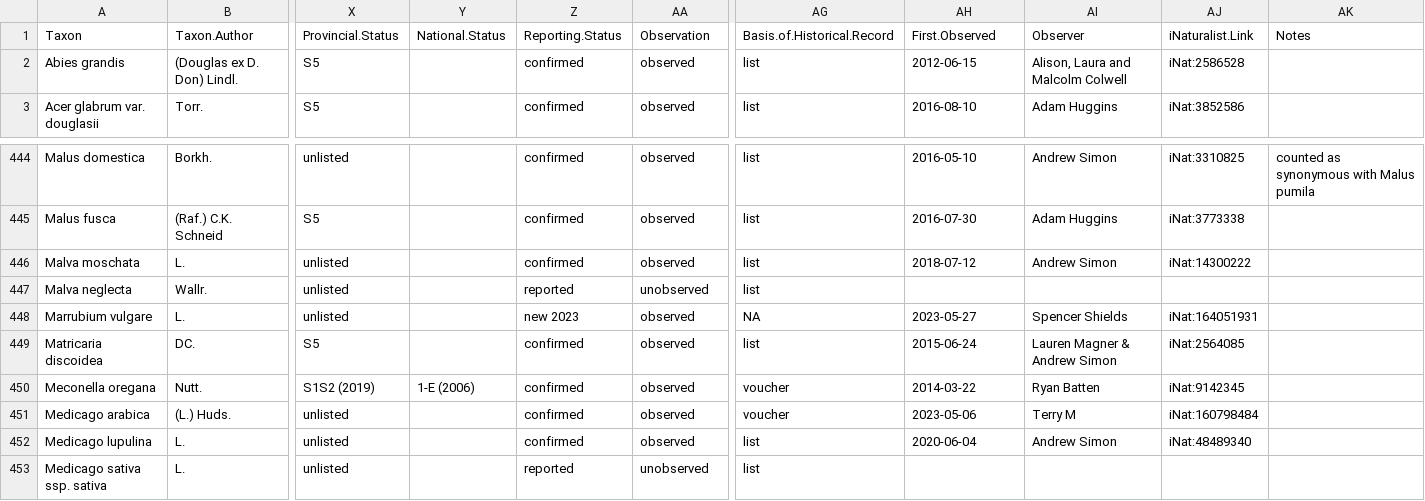
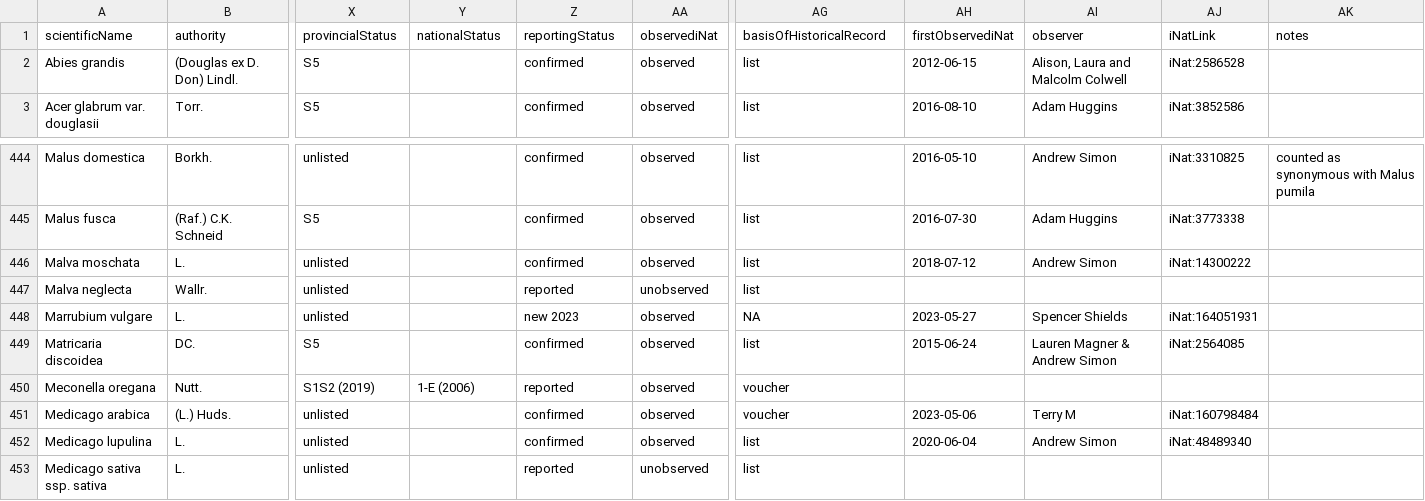
Before and after one commit to IMERSS/biodiversity-change-protocol, a CSV file: Analysis_inputs/Galiano_Tracheophyta_summary_reviewed_2024-10-07.csv, drawn as a sheet; only a part is shown, gaps mark what is left out; removed rows and columns are numbered as before the commit, all else as after; rows hold the shown columns only; the diff names each change by its address in the sheet, - before the commit and + after, or states it on an @@ line.

Commit message:
updated documentation: baseline analysis section complete

```diff
--- a/Analysis_inputs/Galiano_Tracheophyta_summary_reviewed_2024-10-07.csv
+++ b/Analysis_inputs/Galiano_Tracheophyta_summary_reviewed_2024-10-07.csv
-row 1: Taxon | Taxon.Author | Provincial.Status | National.Status | Reporting.Status | Observation | Basis.of.Historical.Record | First.Observed | Observer | iNaturalist.Link | Notes
+row 1: scientificName | authority | provincialStatus | nationalStatus | reportingStatus | observediNat | basisOfHistoricalRecord | firstObservediNat | observer | iNatLink | notes
-Z450: confirmed
+Z450: reported
-AH450: 2014-03-22
+AH450: (empty)
-AI450: Ryan Batten
+AI450: (empty)
-AJ450: iNat:9142345
+AJ450: (empty)
```
Also changed, not shown: 12 other files.
